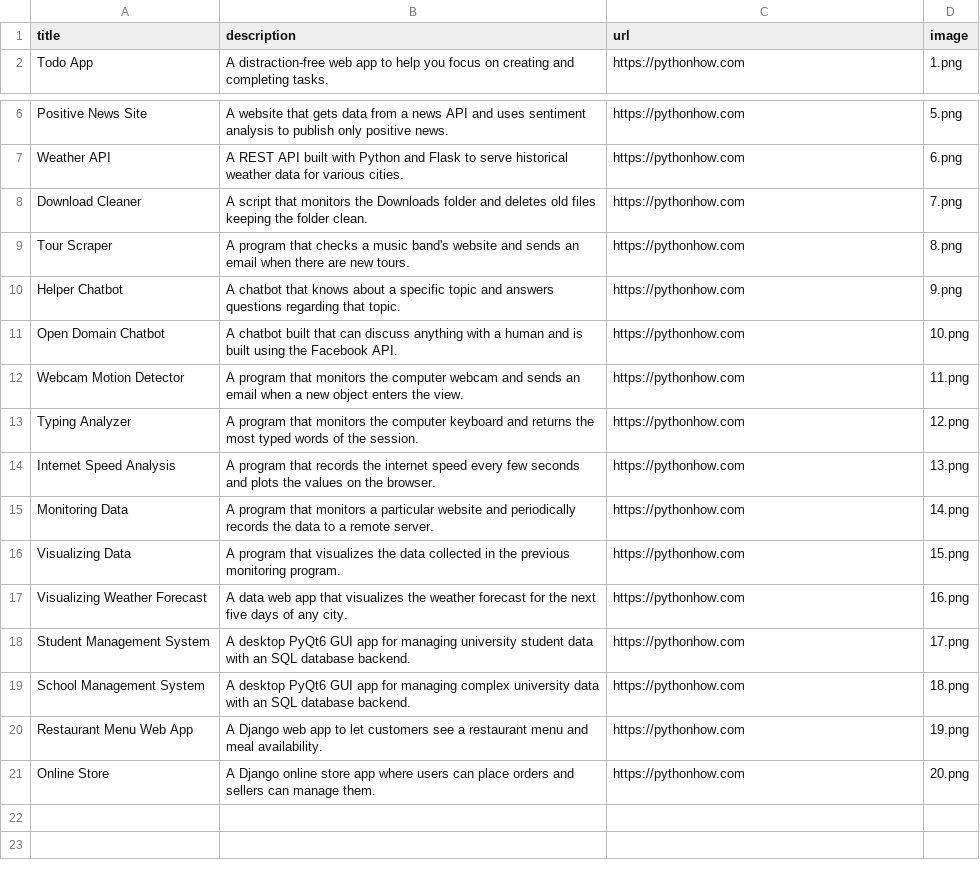
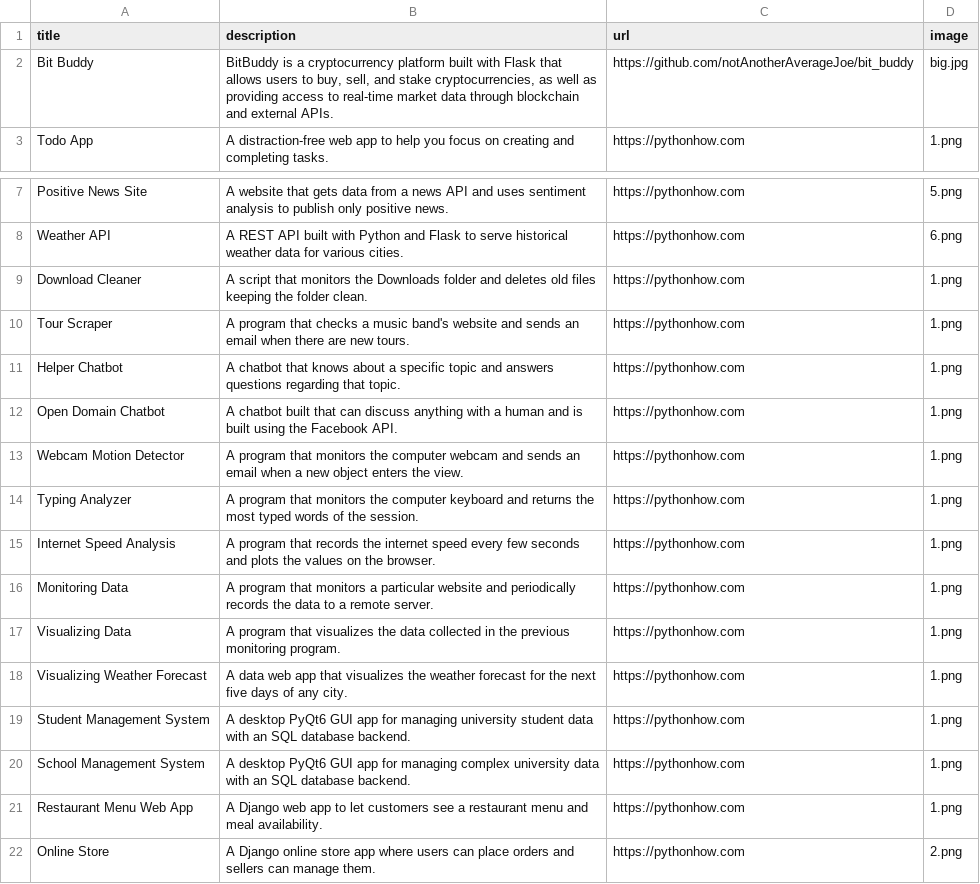
Before and after one commit to notAnotherAverageJoe/Portfolio, a CSV file: data.csv, drawn as a sheet; only a part is shown, gaps mark what is left out.

```diff
--- a/data.csv
+++ b/data.csv
@@ -1,2 +1,3 @@
 title;description;url;image
+Bit Buddy; BitBuddy is a cryptocurrency platform built with Flask that allows users to buy, sell, and stake cryptocurrencies, as well as providing access to real-time market data through blockchain and external APIs.;https://github.com/notAnotherAverageJoe/bit_buddy;big.jpg
 Todo App;A distraction-free web app to help you focus on creating and completing tasks.;https://pythonhow.com;1.png
@@ -7,15 +8,15 @@ Positive News Site;A website that gets data from a news API and uses sentiment a
 Weather API;A REST API built with Python and Flask to serve historical weather data for various cities.;https://pythonhow.com;6.png
-Download Cleaner;A script that monitors the Downloads folder and deletes old files keeping the folder clean.;https://pythonhow.com;7.png
-Tour Scraper;A program that checks a music band's website and sends an email when there are new tours.;https://pythonhow.com;8.png
-Helper Chatbot;A chatbot that knows about a specific topic and answers questions regarding that topic.;https://pythonhow.com;9.png
-Open Domain Chatbot;A chatbot built that can discuss anything with a human and is built using the Facebook API.;https://pythonhow.com;10.png
-Webcam Motion Detector;A program that monitors the computer webcam and sends an email when a new object enters the view.;https://pythonhow.com;11.png
-Typing Analyzer;A program that monitors the computer keyboard and returns the most typed words of the session.;https://pythonhow.com;12.png
-Internet Speed Analysis;A program that records the internet speed every few seconds and plots the values on the browser.;https://pythonhow.com;13.png
-Monitoring Data;A program that monitors a particular website and periodically records the data to a remote server.;https://pythonhow.com;14.png
-Visualizing Data;A program that visualizes the data collected in the previous monitoring program. ;https://pythonhow.com;15.png
-Visualizing Weather Forecast;A data web app that visualizes the weather forecast for the next five days of any city.;https://pythonhow.com;16.png
-Student Management System;A desktop PyQt6 GUI app for managing university student data with an SQL database backend.;https://pythonhow.com;17.png
-School Management System;A desktop PyQt6 GUI app for managing complex university data with an SQL database backend.;https://pythonhow.com;18.png
-Restaurant Menu Web App;A Django web app to let customers see a restaurant menu and meal availability.;https://pythonhow.com;19.png
-Online Store;A Django online store app where users can place orders and sellers can manage them.;https://pythonhow.com;20.png
+Download Cleaner;A script that monitors the Downloads folder and deletes old files keeping the folder clean.;https://pythonhow.com;1.png
+Tour Scraper;A program that checks a music band's website and sends an email when there are new tours.;https://pythonhow.com;1.png
+Helper Chatbot;A chatbot that knows about a specific topic and answers questions regarding that topic.;https://pythonhow.com;1.png
+Open Domain Chatbot;A chatbot built that can discuss anything with a human and is built using the Facebook API.;https://pythonhow.com;1.png
+Webcam Motion Detector;A program that monitors the computer webcam and sends an email when a new object enters the view.;https://pythonhow.com;1.png
+Typing Analyzer;A program that monitors the computer keyboard and returns the most typed words of the session.;https://pythonhow.com;1.png
+Internet Speed Analysis;A program that records the internet speed every few seconds and plots the values on the browser.;https://pythonhow.com;1.png
+Monitoring Data;A program that monitors a particular website and periodically records the data to a remote server.;https://pythonhow.com;1.png
+Visualizing Data;A program that visualizes the data collected in the previous monitoring program. ;https://pythonhow.com;1.png
+Visualizing Weather Forecast;A data web app that visualizes the weather forecast for the next five days of any city.;https://pythonhow.com;1.png
+Student Management System;A desktop PyQt6 GUI app for managing university student data with an SQL database backend.;https://pythonhow.com;1.png
+School Management System;A desktop PyQt6 GUI app for managing complex university data with an SQL database backend.;https://pythonhow.com;1.png
+Restaurant Menu Web App;A Django web app to let customers see a restaurant menu and meal availability.;https://pythonhow.com;1.png
+Online Store;A Django online store app where users can place orders and sellers can manage them.;https://pythonhow.com;2.png
```
Also changed, not shown: 8 other files.
